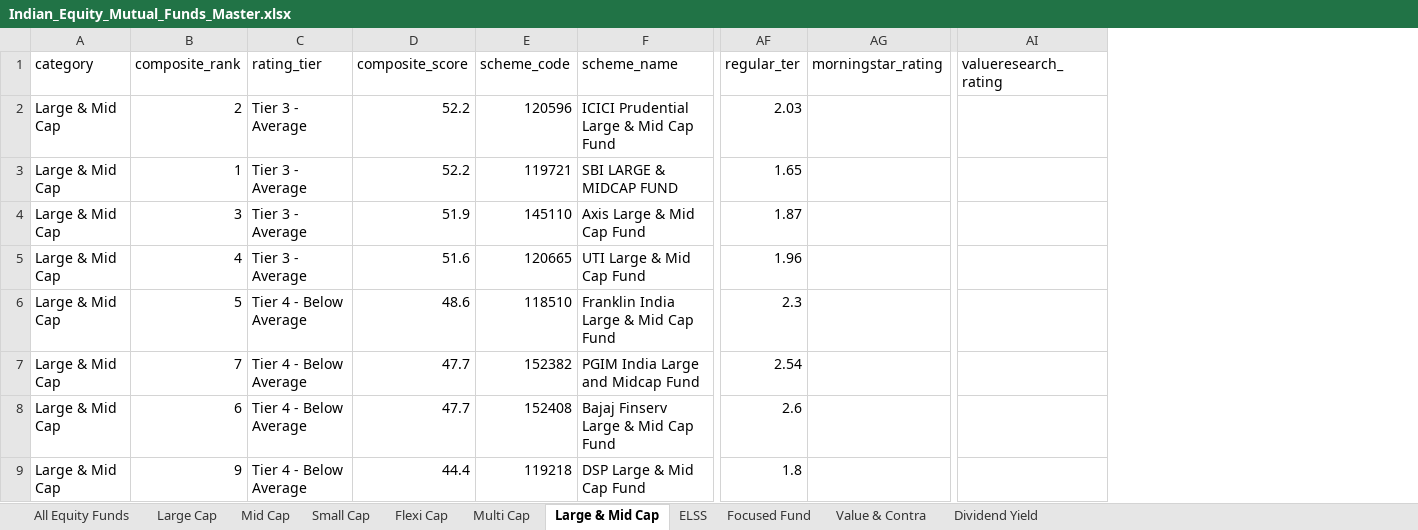
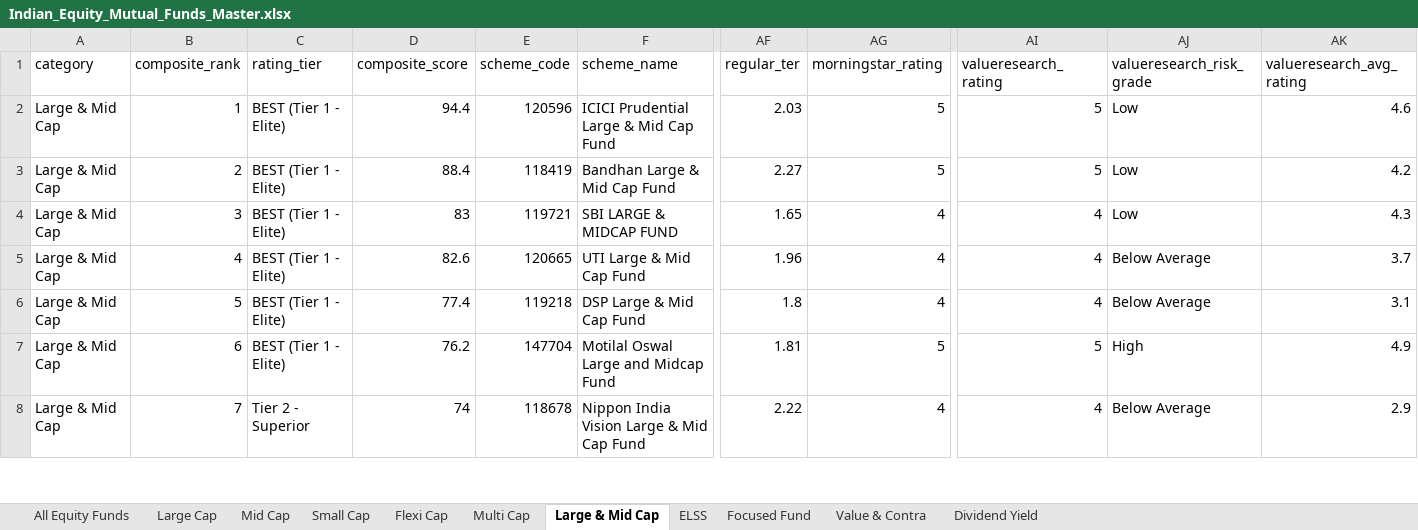
Before and after one commit to itswarlord/MutualFundResearch, an Excel workbook: data/Indian_Equity_Mutual_Funds_Master.xlsx, sheet Large & Mid Cap, drawn as a sheet; only a part is shown, gaps mark what is left out; values as stored, in another font and other column widths than the file's, no borders; removed rows and columns are numbered as before the commit, all else as after; rows hold the shown columns only; the diff covers the shown part only; the diff names each change by its address in the sheet, - before the commit and + after, or states it on an @@ line.

Commit message:
feat: integrate Value Research PDF ratings, test suite, and automated GitHub Pages deployment

```diff
--- a/data/Indian_Equity_Mutual_Funds_Master.xlsx (sheet Large & Mid Cap)
+++ b/data/Indian_Equity_Mutual_Funds_Master.xlsx (sheet Large & Mid Cap)
+column AJ (valueresearch_risk_grade), row 2: Low; rows 4-6: Low | Below Average | Below Average
+column AK (valueresearch_avg_rating), row 2: 4.6; rows 4-6: 4.3 | 3.7 | 3.1
-B2 (composite_rank): 2
+B2 (composite_rank): 1
-C2 (rating_tier): Tier 3 - Average
+C2 (rating_tier): BEST (Tier 1 - Elite)
-D2 (composite_score): 52.2
+D2 (composite_score): 94.4
-AG2 (morningstar_rating): (empty)
+AG2 (morningstar_rating): 5
-AI2 (valueresearch_rating): (empty)
+AI2 (valueresearch_rating): 5
+row 3: Large & Mid Cap | 2 | BEST (Tier 1 - Elite) | 88.4 | 118419 | Bandhan Large & Mid Cap Fund | 2.27 | 5 | 5 | Low | 4.2
-B4 (composite_rank): 1
+B4 (composite_rank): 3
-C4 (rating_tier): Tier 3 - Average
+C4 (rating_tier): BEST (Tier 1 - Elite)
-D4 (composite_score): 52.2
+D4 (composite_score): 83
-AG4 (morningstar_rating): (empty)
+AG4 (morningstar_rating): 4
-AI4 (valueresearch_rating): (empty)
+AI4 (valueresearch_rating): 4
-row 4: Large & Mid Cap | 3 | Tier 3 - Average | 51.9 | 145110 | Axis Large & Mid Cap Fund | 1.87
-C5 (rating_tier): Tier 3 - Average
+C5 (rating_tier): BEST (Tier 1 - Elite)
-D5 (composite_score): 51.6
+D5 (composite_score): 82.6
-AG5 (morningstar_rating): (empty)
+AG5 (morningstar_rating): 4
-AI5 (valueresearch_rating): (empty)
+AI5 (valueresearch_rating): 4
-row 6: Large & Mid Cap | 5 | Tier 4 - Below Average | 48.6 | 118510 | Franklin India Large & Mid Cap Fund | 2.3
-row 7: Large & Mid Cap | 7 | Tier 4 - Below Average | 47.7 | 152382 | PGIM India Large and Midcap Fund | 2.54
-row 8: Large & Mid Cap | 6 | Tier 4 - Below Average | 47.7 | 152408 | Bajaj Finserv Large & Mid Cap Fund | 2.6
-B6 (composite_rank): 9
+B6 (composite_rank): 5
-C6 (rating_tier): Tier 4 - Below Average
+C6 (rating_tier): BEST (Tier 1 - Elite)
-D6 (composite_score): 44.4
+D6 (composite_score): 77.4
-AG6 (morningstar_rating): (empty)
+AG6 (morningstar_rating): 4
-AI6 (valueresearch_rating): (empty)
+AI6 (valueresearch_rating): 4
+row 7: Large & Mid Cap | 6 | BEST (Tier 1 - Elite) | 76.2 | 147704 | Motilal Oswal Large and Midcap Fund | 1.81 | 5 | 5 | High | 4.9
+row 8: Large & Mid Cap | 7 | Tier 2 - Superior | 74 | 118678 | Nippon India Vision Large & Mid Cap Fund | 2.22 | 4 | 4 | Below Average | 2.9
```
Also changed, not shown: 9 added rows, 8 removed rows and 332 edited cells elsewhere in this sheet, sheet All Equity Funds, sheet Flexi Cap, sheet Small Cap, sheet Multi Cap, sheet ELSS, sheet Mid Cap, 4 more sheets, web/data/Indian_Equity_Mutual_Funds_Master.xlsx, 35 other files.
